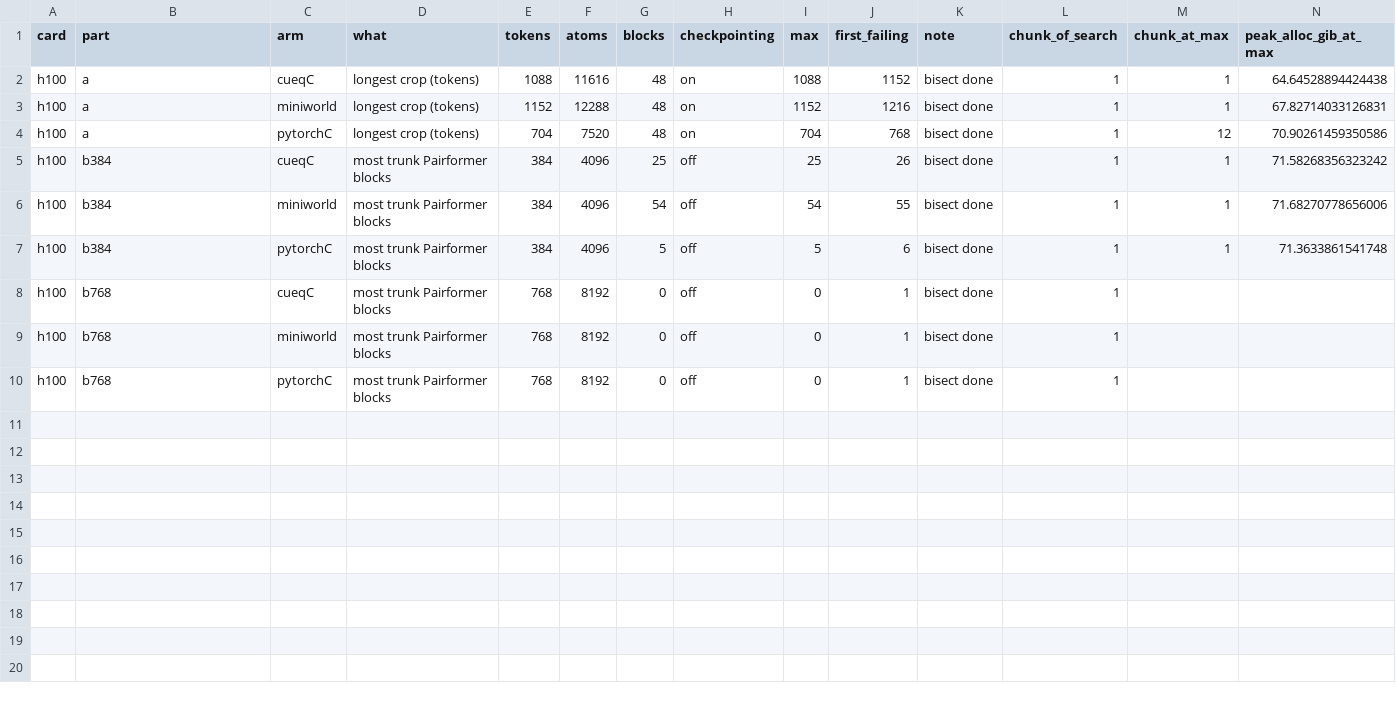
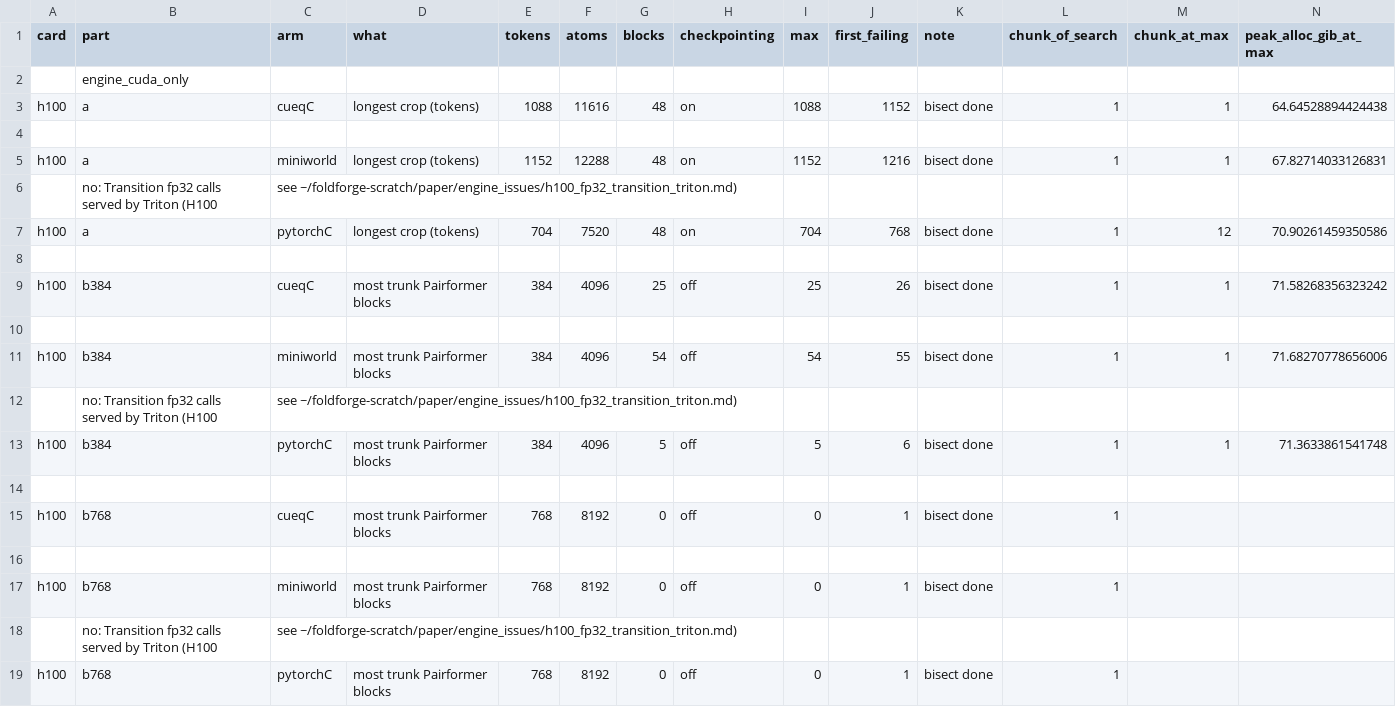
Before and after one commit to CSSB-SNU/foldjet, a CSV file: benchmarks/paper/F10_training_limit/data/engine306/f10_limits_h100.csv, drawn as a sheet; only a part is shown; rows hold the shown columns only; the diff names each change by its address in the sheet, - before the commit and + after, or states it on an @@ line.

```diff
--- a/benchmarks/paper/F10_training_limit/data/engine306/f10_limits_h100.csv
+++ b/benchmarks/paper/F10_training_limit/data/engine306/f10_limits_h100.csv
+row 2:  | engine_cuda_only
+row 4: (empty)
+row 6:  | no: Transition fp32 calls served by Triton (H100 | see ~/foldforge-scratch/paper/engine_issues/h100_fp32_transition_triton.md)
+row 8: (empty)
+row 10: (empty)
+row 12:  | no: Transition fp32 calls served by Triton (H100 | see ~/foldforge-scratch/paper/engine_issues/h100_fp32_transition_triton.md)
+row 14: (empty)
+row 16: (empty)
+row 18:  | no: Transition fp32 calls served by Triton (H100 | see ~/foldforge-scratch/paper/engine_issues/h100_fp32_transition_triton.md)
```
Also changed, not shown: benchmarks/paper/F10_training_limit/data/engine306/f10_trials_h100.csv, benchmarks/paper/F6_training_speed/data/existing/F6_h100.csv, 4 other files.
